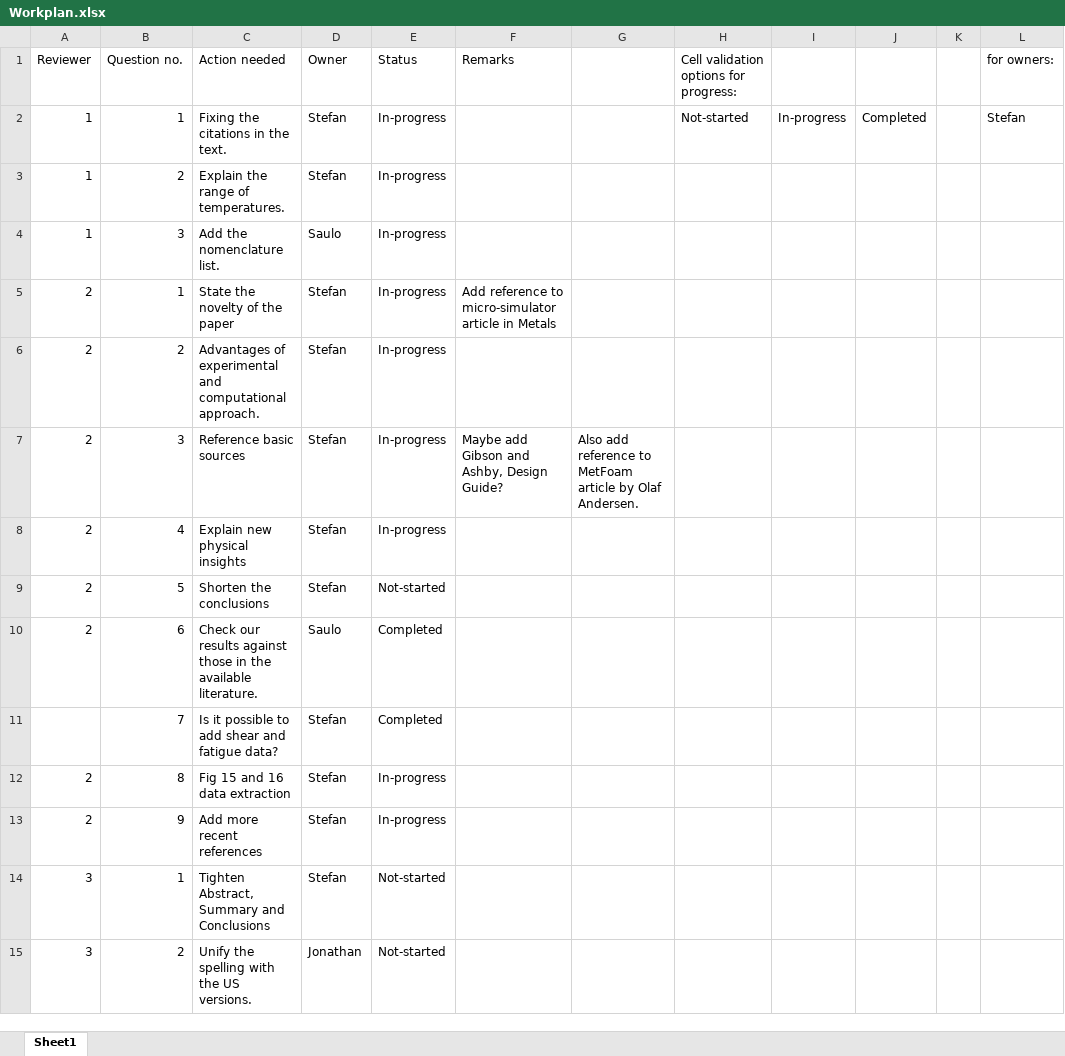
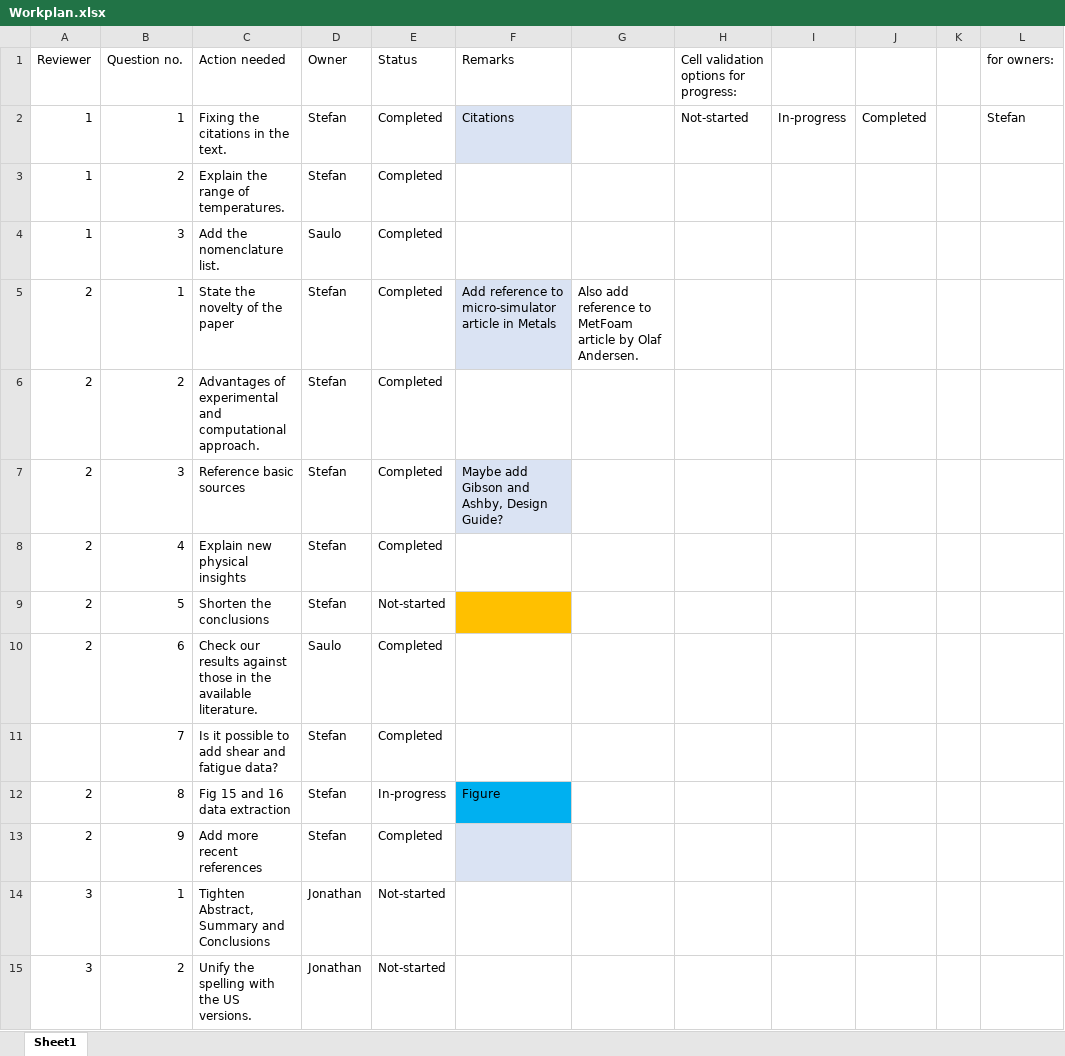
Before and after one commit to StefanSzynisz/FoamFireArticle, an Excel workbook: Workplan.xlsx, sheet Sheet1, drawn as a sheet; only a part is shown; values as stored, in another font and other column widths than the file's, no borders; conditional formats not drawn; the diff covers the shown part only; the diff names each change by its address in the sheet, - before the commit and + after, or states it on an @@ line.

Commit message:
Moved figures with error bars to TEX-FIGURES
I have removed additional folder with figures with error bars and places all the upadeted Figures in TEX-FIGURES

```diff
--- a/Workplan.xlsx (sheet Sheet1)
+++ b/Workplan.xlsx (sheet Sheet1)
-E2:E8 (Status): In-progress
+E2:E8 (Status): Completed
-F2 (Remarks): (empty)
+F2 (Remarks): Citations
-F2 fill: none
+F2 fill: #DAE3F3
-F5 fill: none
+F5 fill: #DAE3F3
-G5: (empty)
+G5: Also add reference to MetFoam article by Olaf Andersen.
-F7 fill: none
+F7 fill: #DAE3F3
-G7: Also add reference to MetFoam article by Olaf Andersen.
+G7: (empty)
-F9 fill: none
+F9 fill: #FFC000
-F12 (Remarks): (empty)
+F12 (Remarks): Figure
-F12 fill: none
+F12 fill: #00B0F0
-E13 (Status): In-progress
+E13 (Status): Completed
-F13 fill: none
+F13 fill: #DAE3F3
-D14 (Owner): Stefan
+D14 (Owner): Jonathan
```
Also changed, not shown: 8 edited cells and cell formats elsewhere in this sheet, 46 other files.
